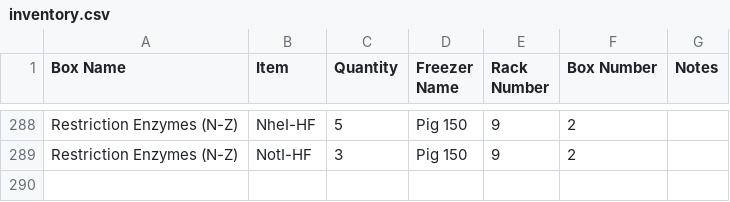
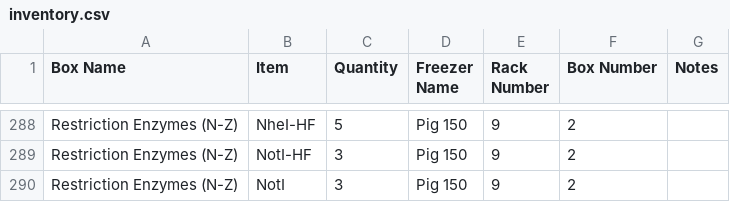
Before and after one commit to bnhenry08/inventory-app, a CSV file: inventory.csv, drawn as a sheet; only a part is shown, gaps mark what is left out.

Commit message:
Inventory update 2026-08-03 20:42:44.521904

```diff
--- a/inventory.csv
+++ b/inventory.csv
@@ -289 +289,2 @@ Restriction Enzymes (N-Z),NheI-HF,5,Pig 150,9,2,
 Restriction Enzymes (N-Z),NotI-HF,3,Pig 150,9,2,
+Restriction Enzymes (N-Z),NotI,3,Pig 150,9,2,
```
